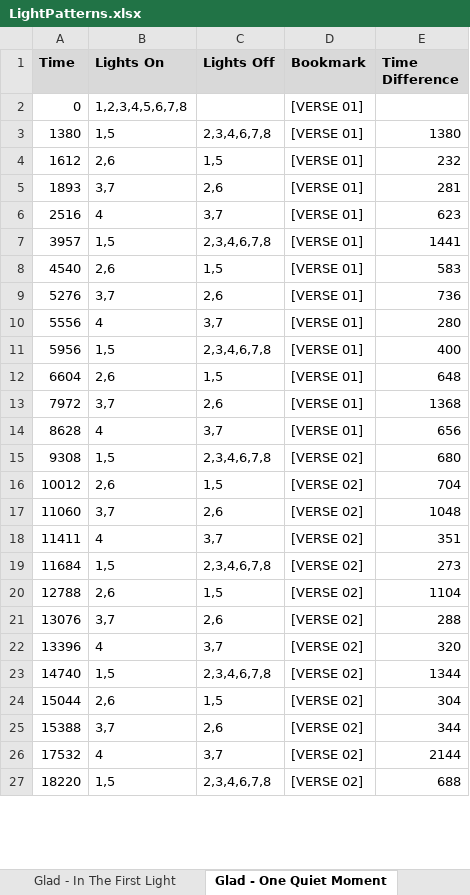
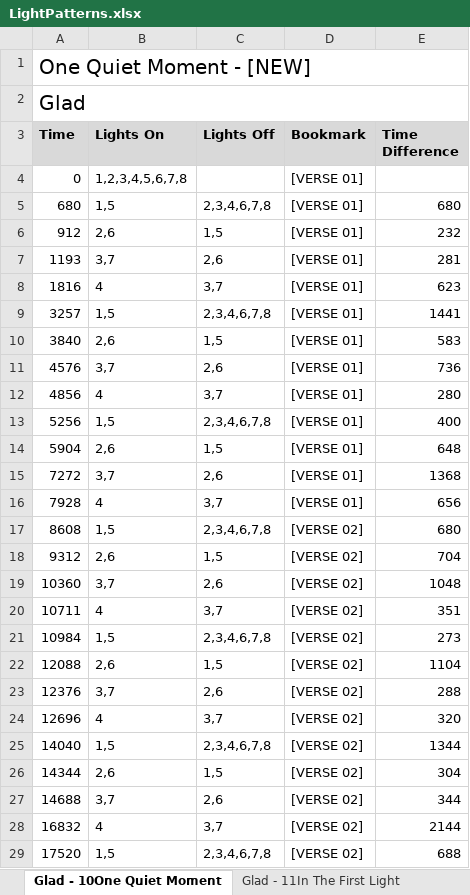
Before and after one commit to BytesOfPi/ChristmasTreePi, an Excel workbook: src/main/LightPatterns.xlsx, sheet Glad - 10One Quiet Moment, drawn as a sheet; only a part is shown; values as stored, in another font and other column widths than the file's, no borders; addresses are those after the commit; the diff covers the shown part only; the diff names each change by its address in the sheet, - before the commit and + after, or states it on an @@ line.

```diff
--- a/src/main/LightPatterns.xlsx (sheet Glad - 10One Quiet Moment)
+++ b/src/main/LightPatterns.xlsx (sheet Glad - 10One Quiet Moment)
-sheet tab: Glad - In The First Light
+sheet tab: Glad - 11In The First Light
-sheet tab: Glad - One Quiet Moment
+sheet tab: Glad - 10One Quiet Moment
@@ sheet tab order changed: Glad - 10One Quiet Moment | Glad - 11In The First Light @@
+row 1: One Quiet Moment - [NEW]
+row 2: Glad
-A5 (Time): 1380
+A5 (Time): 680
-E5 (Time Difference): 1380
+E5 (Time Difference): 680
-A6 (Time): 1612
+A6 (Time): 912
-A7 (Time): 1893
+A7 (Time): 1193
-A8 (Time): 2516
+A8 (Time): 1816
-A9 (Time): 3957
+A9 (Time): 3257
-A10 (Time): 4540
+A10 (Time): 3840
-A11 (Time): 5276
+A11 (Time): 4576
-A12 (Time): 5556
+A12 (Time): 4856
-A13 (Time): 5956
+A13 (Time): 5256
-A14 (Time): 6604
+A14 (Time): 5904
-A15 (Time): 7972
+A15 (Time): 7272
-A16 (Time): 8628
+A16 (Time): 7928
-A17 (Time): 9308
+A17 (Time): 8608
-A18 (Time): 10012
+A18 (Time): 9312
-A19 (Time): 11060
+A19 (Time): 10360
-A20 (Time): 11411
+A20 (Time): 10711
-A21 (Time): 11684
+A21 (Time): 10984
-A22 (Time): 12788
+A22 (Time): 12088
-A23 (Time): 13076
+A23 (Time): 12376
-A24 (Time): 13396
+A24 (Time): 12696
-A25 (Time): 14740
+A25 (Time): 14040
-A26 (Time): 15044
+A26 (Time): 14344
-A27 (Time): 15388
+A27 (Time): 14688
-A28 (Time): 17532
+A28 (Time): 16832
-A29 (Time): 18220
+A29 (Time): 17520
```
Also changed, not shown: 345 edited cells elsewhere in this sheet, sheet Classic - Cant stop the feelin, sheet Glad - 01GloryToGod, sheet Glad - 05Joy To The World, sheet Glad - 09O Come All Ye Faithful, sheet Glad - 11In The First Light, sheet Glad - 07For Unto Us, 11 more sheets, other sheet tabs, formulas that keep their value, hidden cells, 6 other files.
